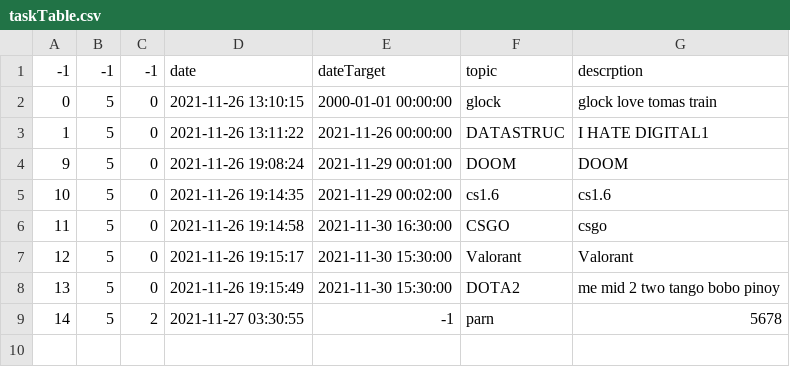
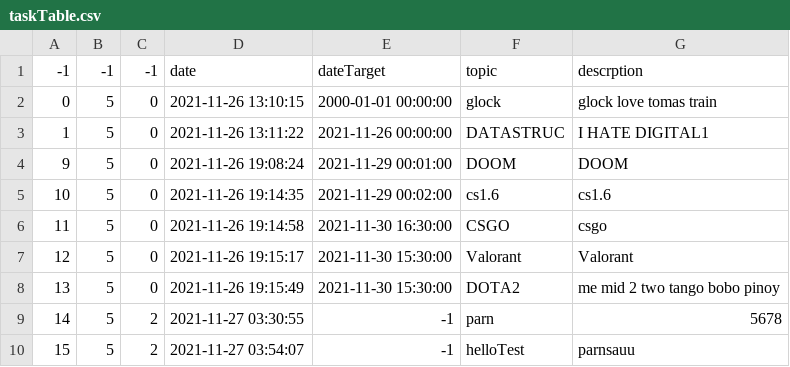
Before and after one commit to The-name-FPGN-is-already-taken/NoteMe, a CSV file: taskTable.csv, drawn as a sheet.

Commit message:
update add task and  add note
โชว์warningเวลา userไม่กรอกnote name / task name  ถ้าไม่ใส่ชื่อrecordจะไม่สามารถsave ได้

```diff
--- a/taskTable.csv
+++ b/taskTable.csv
@@ -9 +9,2 @@
 14,5,2,2021-11-27 03:30:55,-1,parn,5678
+15,5,2,2021-11-27 03:54:07,-1,helloTest,parnsauu
```
Also changed, not shown: 5 other files.
